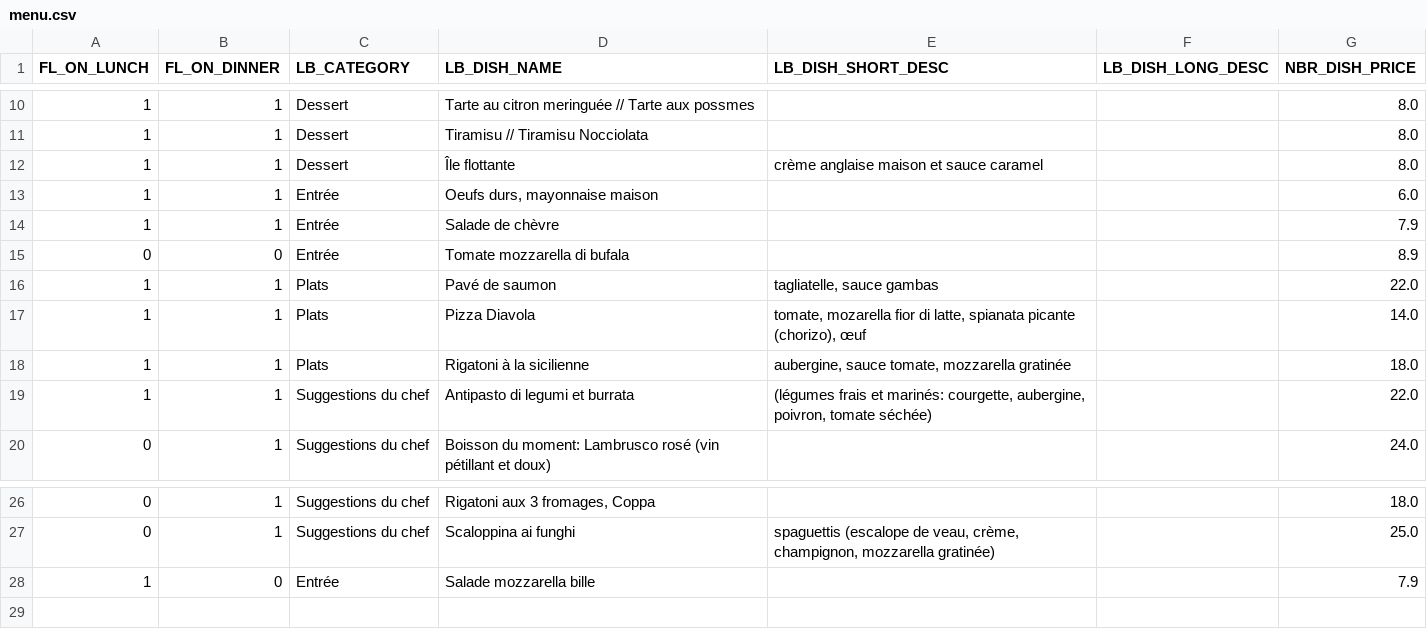
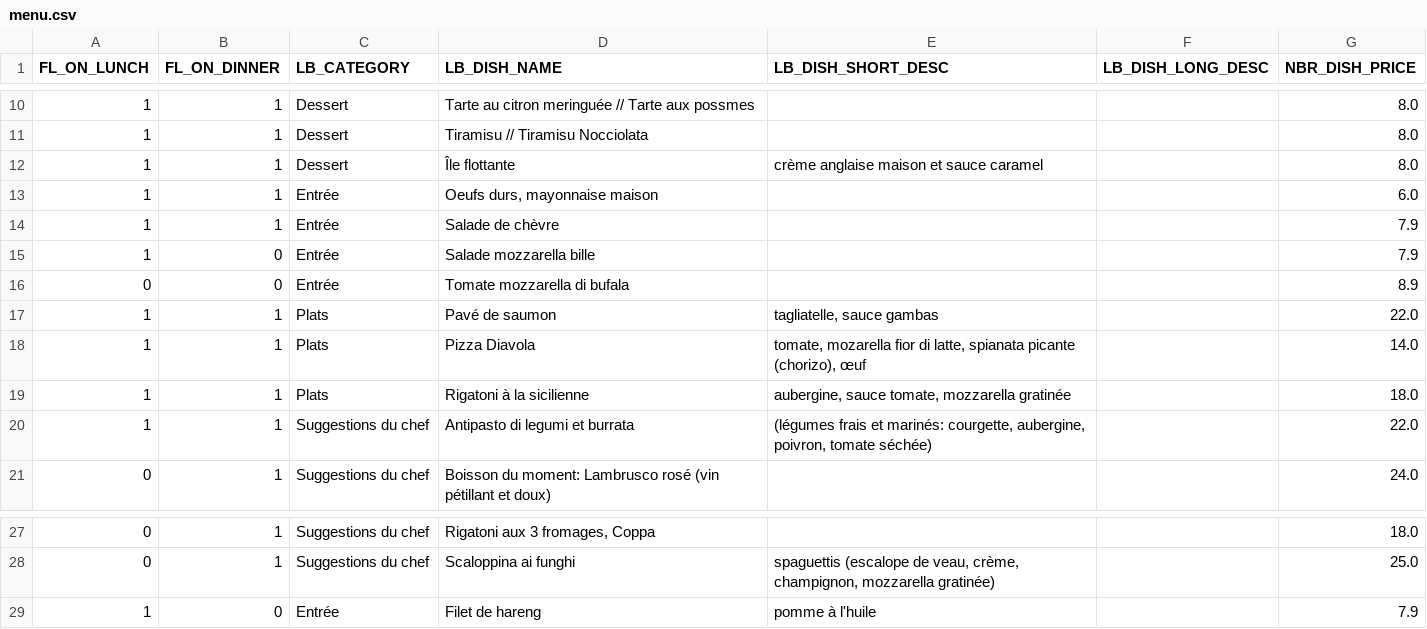
Before and after one commit to helenatong/CreeLeMenu, a CSV file: data/menu.csv, drawn as a sheet; only a part is shown, gaps mark what is left out.

Commit message:
Mise à jour du menu via l'application

```diff
--- a/data/menu.csv
+++ b/data/menu.csv
@@ -14,2 +14,3 @@ FL_ON_LUNCH;FL_ON_DINNER;LB_CATEGORY;LB_DISH_NAME;LB_DISH_SHORT_DESC;LB_DISH_LON
 1;1;Entrée;Salade de chèvre;;;7.9
+1;0;Entrée;Salade mozzarella bille;;;7.9
 0;0;Entrée;Tomate mozzarella di bufala;;;8.9
@@ -27,2 +28,2 @@ FL_ON_LUNCH;FL_ON_DINNER;LB_CATEGORY;LB_DISH_NAME;LB_DISH_SHORT_DESC;LB_DISH_LON
 0;1;Suggestions du chef;Scaloppina ai funghi;spaguettis (escalope de veau, crème, champignon, mozzarella gratinée);;25.0
-1;0;Entrée;Salade mozzarella bille;;;7.9
+1;0;Entrée;Filet de hareng;pomme à l'huile;;7.9
```
